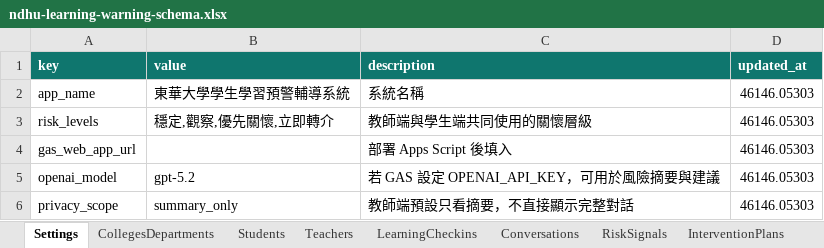
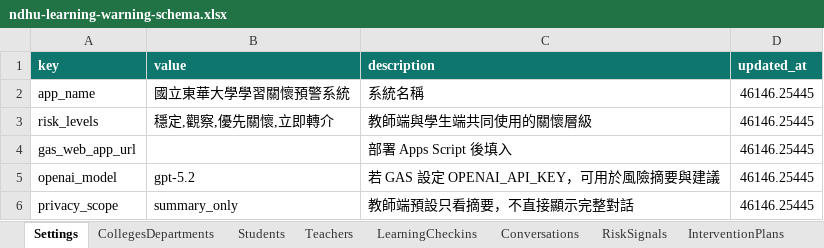
Before and after one commit to Shiwen6674/learning-care-early-alert-system, an Excel workbook: data/ndhu-learning-warning-schema.xlsx, sheet Settings, drawn as a sheet; values as stored, in another font and other column widths than the file's, no borders; the diff names each change by its address in the sheet, - before the commit and + after, or states it on an @@ line.

```diff
--- a/data/ndhu-learning-warning-schema.xlsx (sheet Settings)
+++ b/data/ndhu-learning-warning-schema.xlsx (sheet Settings)
-B2 (value): 東華大學學生學習預警輔導系統
+B2 (value): 國立東華大學學習關懷預警系統
-D2:D6 (updated_at): 46146.05303
+D2:D6 (updated_at): 46146.25445
```
Also changed, not shown: sheet CollegesDepartments, sheet AnalyticsDashboard, sheet RiskSignals, sheet Students, sheet LearningCheckins, 6 other files.
